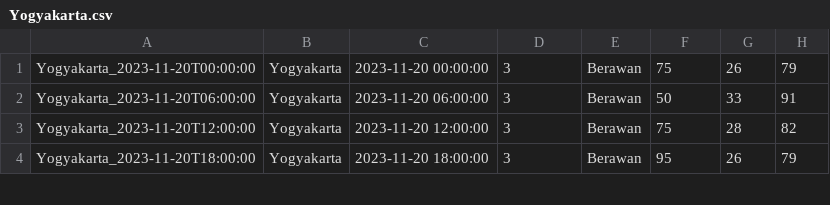
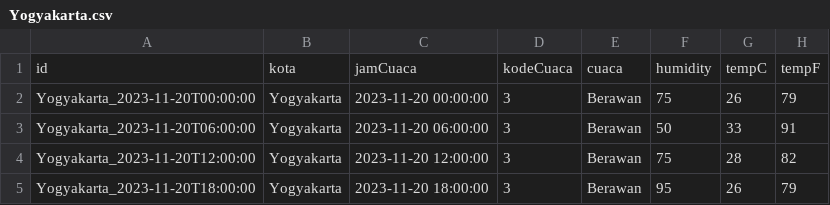
Before and after one commit to ahmadzakiakmal/Weather-Related-Data-Forecasting, a CSV file: data/filtered/Yogyakarta.csv, drawn as a sheet; only a part is shown; the diff names each change by its address in the sheet, - before the commit and + after, or states it on an @@ line.

```diff
--- a/data/filtered/Yogyakarta.csv
+++ b/data/filtered/Yogyakarta.csv
+row 1: id | kota | jamCuaca | kodeCuaca | cuaca | humidity | tempC | tempF
```
Also changed, not shown: 4 other files.
